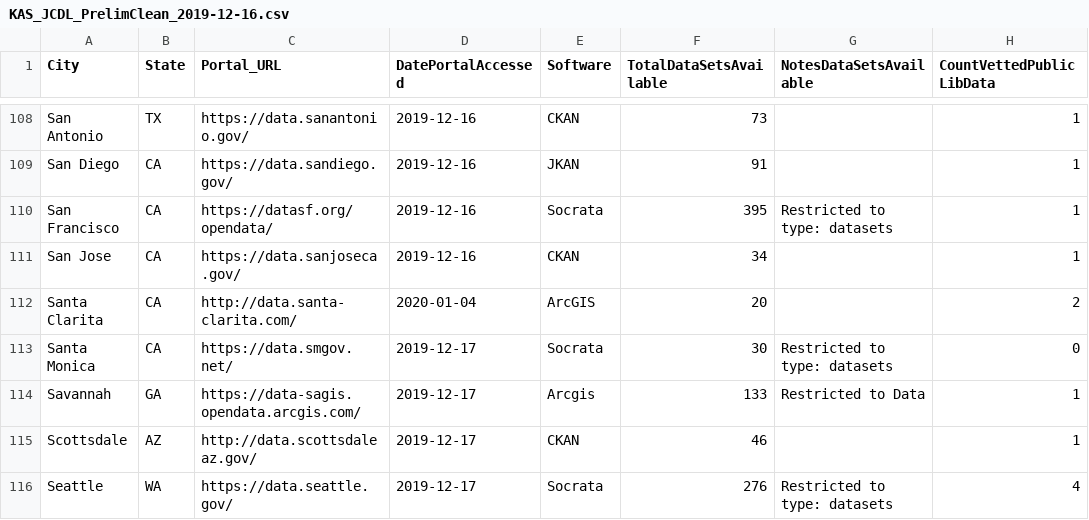
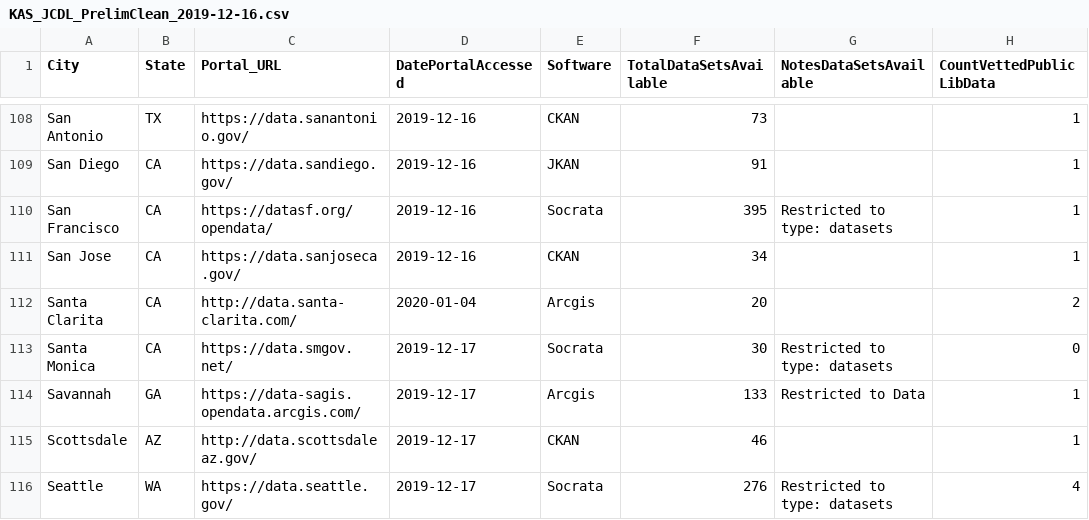
Before and after one commit to OpenDataLiteracy/JCDL-Extended, a CSV file: Data/KAS_JCDL_PrelimClean_2019-12-16.csv, drawn as a sheet; only a part is shown, gaps mark what is left out; the diff names each change by its address in the sheet, - before the commit and + after, or states it on an @@ line.

Commit message:
typo

```diff
--- a/Data/KAS_JCDL_PrelimClean_2019-12-16.csv
+++ b/Data/KAS_JCDL_PrelimClean_2019-12-16.csv
-E112 (Software): ArcGIS
+E112 (Software): Arcgis
```
Also changed, not shown: 1 other file.
